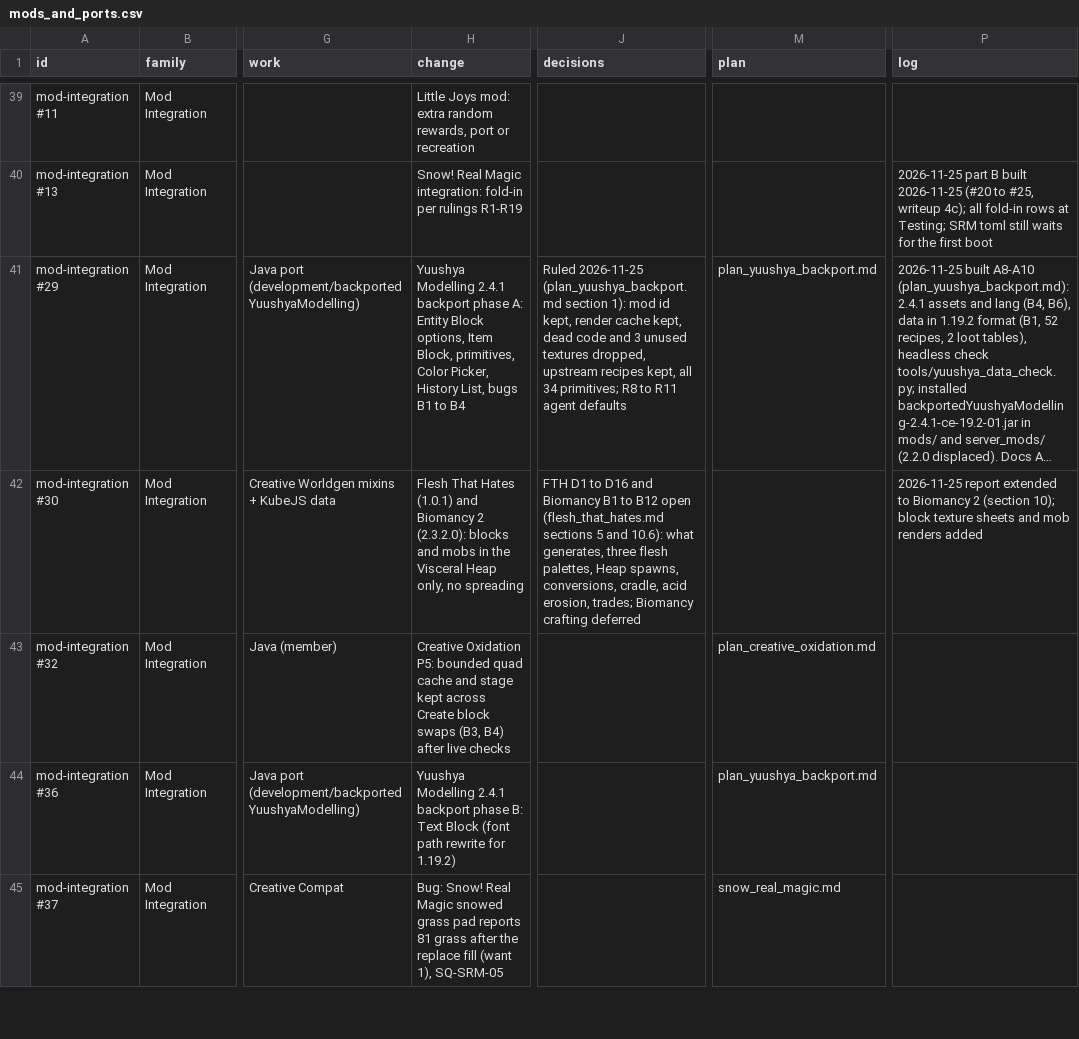
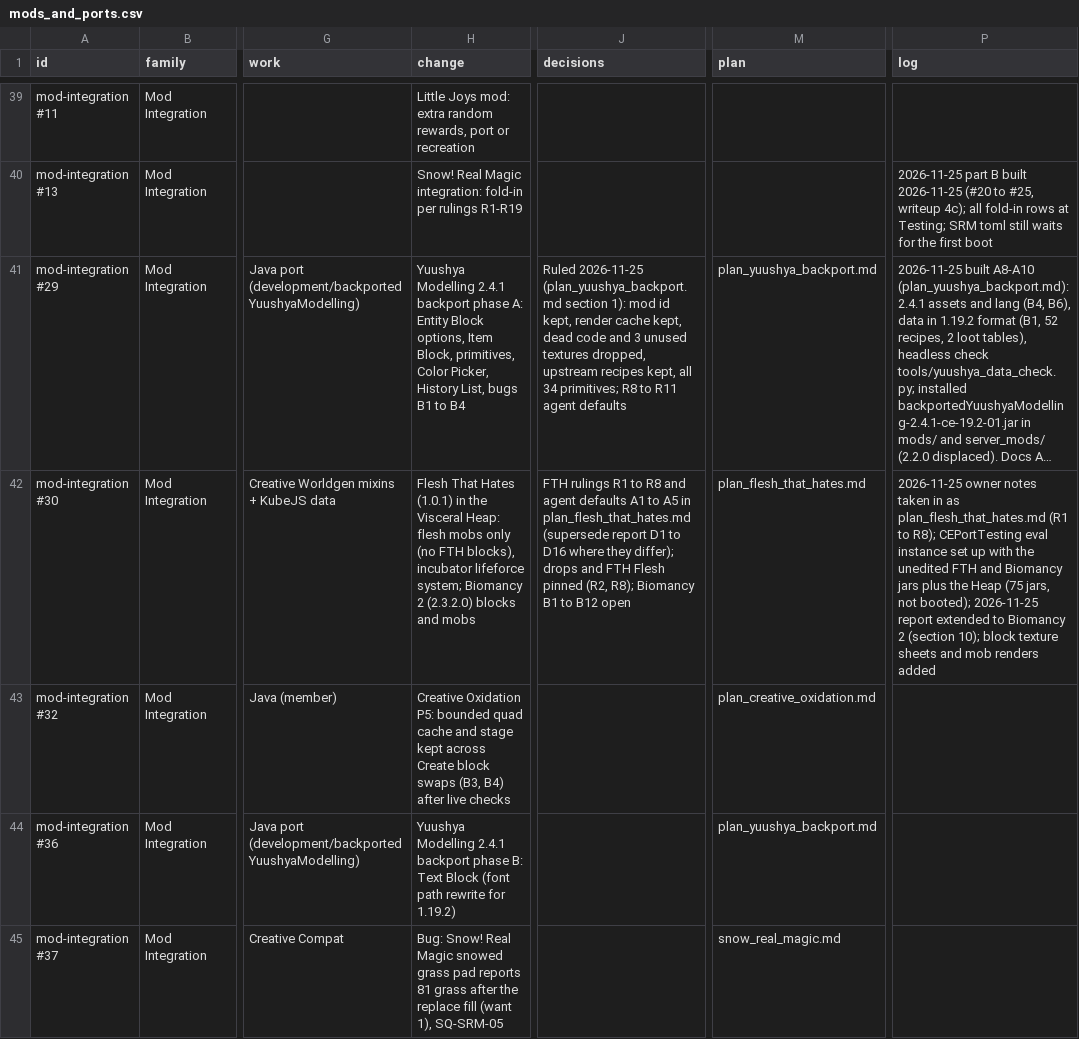
Before and after one commit to SaintAlfonzo/CreativeEngineering, a CSV file: feature_writeup/todo/rows/mods_and_ports.csv, drawn as a sheet; only a part is shown, gaps mark what is left out; long unchanged cells end in …; the diff covers the shown part only; the diff names each change by its address in the sheet, - before the commit and + after, or states it on an @@ line.

```diff
--- a/feature_writeup/todo/rows/mods_and_ports.csv
+++ b/feature_writeup/todo/rows/mods_and_ports.csv
-H42 (change): …Hates (1.0.1) and Biomancy 2 (2.3.2.0): blocks and mobs in the Visceral Heap only, no spreading
+H42 (change): …Hates (1.0.1) in the Visceral Heap: flesh mobs only (no FTH blocks), incubator lifeforce system; Biomancy 2 (2.3.2.0) blocks and mobs
-J42 (decisions): FTH D1 to D16 and Biomancy B1 to B12 open (flesh_that_hates.md sections 5 and 10.6): what generates, three flesh palettes, Heap spawns, conversions, cradle, acid erosion, trades; Biomancy crafting deferred
+J42 (decisions): FTH rulings R1 to R8 and agent defaults A1 to A5 in plan_flesh_that_hates.md (supersede report D1 to D16 where they differ); drops and FTH Flesh pinned (R2, R8); Biomancy B1 to B12 open
-M42 (plan): (empty)
+M42 (plan): plan_flesh_that_hates.md
-P42 (log): 2026-11-25 report extended…
+P42 (log): 2026-11-25 owner notes taken in as plan_flesh_that_hates.md (R1 to R8); CEPortTesting eval instance set up with the unedited FTH and Biomancy jars plus the Heap (75 jars, not booted); 2026-11-25 report extended…
```
Also changed, not shown: 6 added rows elsewhere in this file, feature_writeup/status/features.csv, 2 other files.
